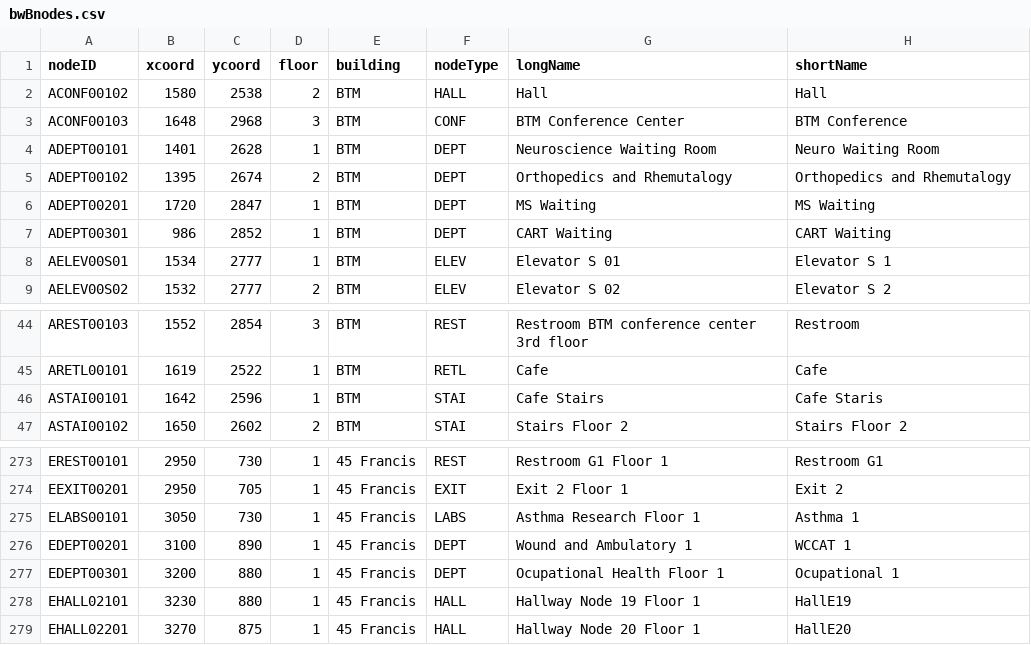
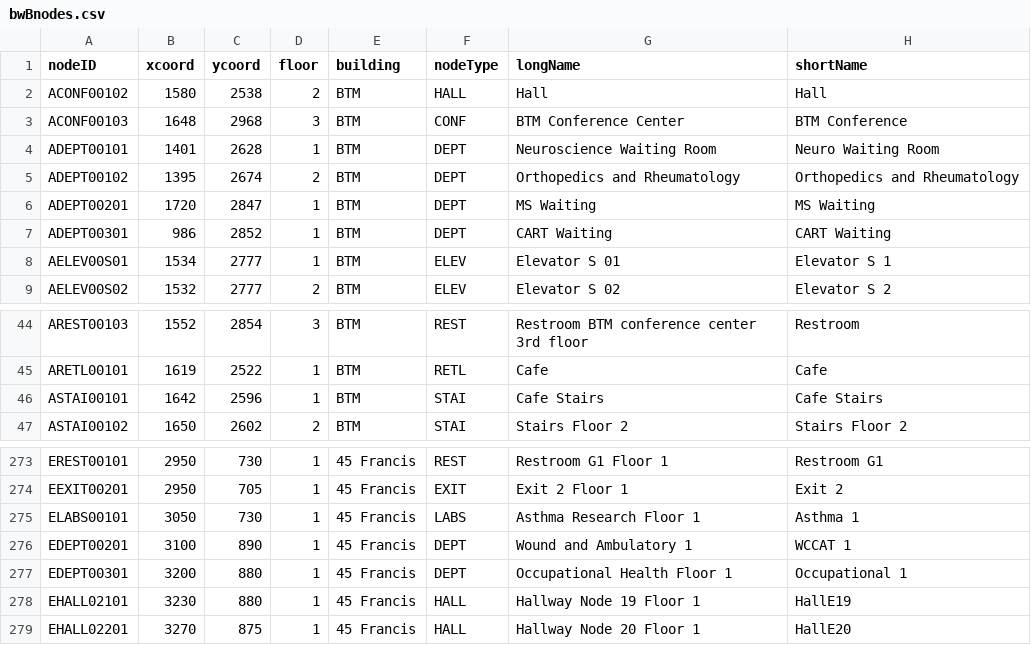
Before and after one commit to T-Goon/Brigham-and-Womans-Path-Finding-App, a CSV file: src/main/resources/edu/wpi/teamB/csvFiles/bwBnodes.csv, drawn as a sheet; only a part is shown, gaps mark what is left out.

Commit message:
fixed typos in CSV courtesy of the old other teams

```diff
--- a/src/main/resources/edu/wpi/teamB/csvFiles/bwBnodes.csv
+++ b/src/main/resources/edu/wpi/teamB/csvFiles/bwBnodes.csv
@@ -4,3 +4,3 @@ ACONF00103,1648,2968,3,BTM,CONF,BTM Conference Center,BTM Conference
 ADEPT00101,1401,2628,1,BTM,DEPT,Neuroscience Waiting Room,Neuro Waiting Room
-ADEPT00102,1395,2674,2,BTM,DEPT,Orthopedics and Rhemutalogy,Orthopedics and Rhemutalogy
+ADEPT00102,1395,2674,2,BTM,DEPT,Orthopedics and Rheumatology,Orthopedics and Rheumatology
 ADEPT00201,1720,2847,1,BTM,DEPT,MS Waiting,MS Waiting
@@ -45,3 +45,3 @@ AREST00103,1552,2854,3,BTM,REST,Restroom BTM conference center 3rd floor,Restroo
 ARETL00101,1619,2522,1,BTM,RETL,Cafe,Cafe
-ASTAI00101,1642,2596,1,BTM,STAI,Cafe Stairs,Cafe Staris
+ASTAI00101,1642,2596,1,BTM,STAI,Cafe Stairs,Cafe Stairs
 ASTAI00102,1650,2602,2,BTM,STAI,Stairs Floor 2,Stairs Floor 2
@@ -276,3 +276,3 @@ ELABS00101,3050,730,1,45 Francis,LABS,Asthma Research Floor 1,Asthma 1
 EDEPT00201,3100,890,1,45 Francis,DEPT,Wound and Ambulatory 1,WCCAT 1
-EDEPT00301,3200,880,1,45 Francis,DEPT,Ocupational Health Floor 1,Ocupational 1
+EDEPT00301,3200,880,1,45 Francis,DEPT,Occupational Health Floor 1,Occupational 1
 EHALL02101,3230,880,1,45 Francis,HALL,Hallway Node 19 Floor 1,HallE19
```
